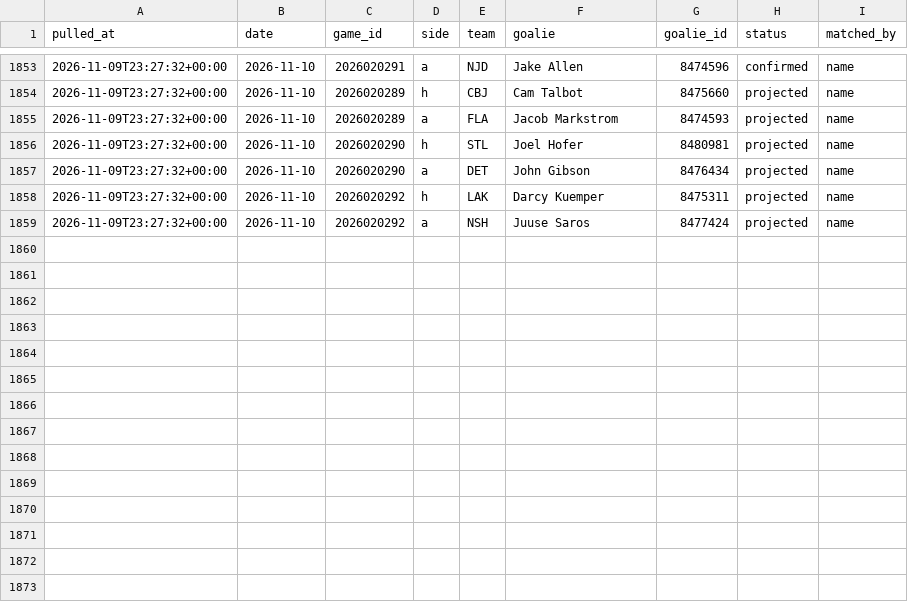
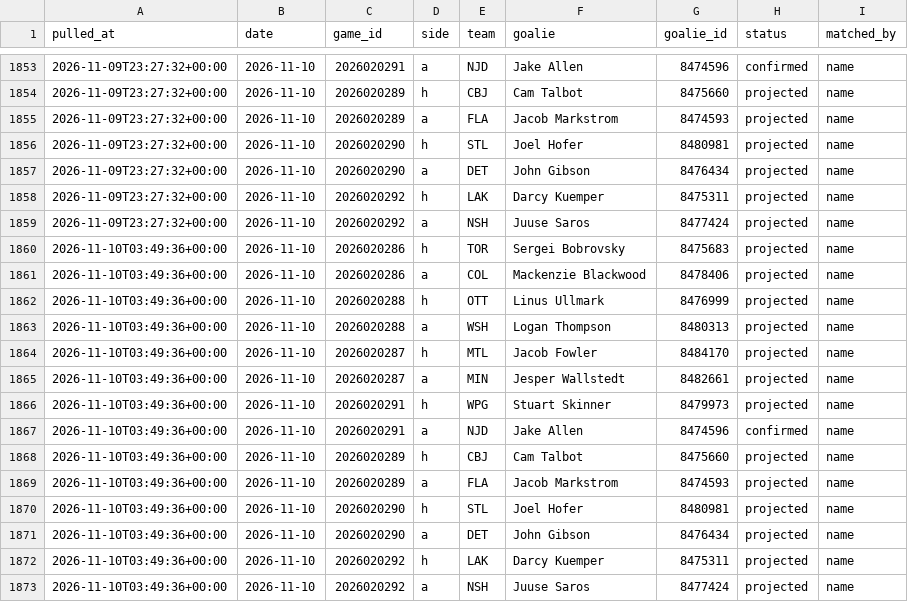
Before and after one commit to shawnmcgee/degenpredicts, a CSV file: data/nhl/starters.csv, drawn as a sheet; only a part is shown, gaps mark what is left out.

```diff
--- a/data/nhl/starters.csv
+++ b/data/nhl/starters.csv
@@ -1859 +1859,15 @@ pulled_at,date,game_id,side,team,goalie,goalie_id,status,matched_by
 2026-11-09T23:27:32+00:00,2026-11-10,2026020292,a,NSH,Juuse Saros,8477424,projected,name
+2026-11-10T03:49:36+00:00,2026-11-10,2026020286,h,TOR,Sergei Bobrovsky,8475683,projected,name
+2026-11-10T03:49:36+00:00,2026-11-10,2026020286,a,COL,Mackenzie Blackwood,8478406,projected,name
+2026-11-10T03:49:36+00:00,2026-11-10,2026020288,h,OTT,Linus Ullmark,8476999,projected,name
+2026-11-10T03:49:36+00:00,2026-11-10,2026020288,a,WSH,Logan Thompson,8480313,projected,name
+2026-11-10T03:49:36+00:00,2026-11-10,2026020287,h,MTL,Jacob Fowler,8484170,projected,name
+2026-11-10T03:49:36+00:00,2026-11-10,2026020287,a,MIN,Jesper Wallstedt,8482661,projected,name
+2026-11-10T03:49:36+00:00,2026-11-10,2026020291,h,WPG,Stuart Skinner,8479973,projected,name
+2026-11-10T03:49:36+00:00,2026-11-10,2026020291,a,NJD,Jake Allen,8474596,confirmed,name
+2026-11-10T03:49:36+00:00,2026-11-10,2026020289,h,CBJ,Cam Talbot,8475660,projected,name
+2026-11-10T03:49:36+00:00,2026-11-10,2026020289,a,FLA,Jacob Markstrom,8474593,projected,name
+2026-11-10T03:49:36+00:00,2026-11-10,2026020290,h,STL,Joel Hofer,8480981,projected,name
+2026-11-10T03:49:36+00:00,2026-11-10,2026020290,a,DET,John Gibson,8476434,projected,name
+2026-11-10T03:49:36+00:00,2026-11-10,2026020292,h,LAK,Darcy Kuemper,8475311,projected,name
+2026-11-10T03:49:36+00:00,2026-11-10,2026020292,a,NSH,Juuse Saros,8477424,projected,name
```
Also changed, not shown: data/nhl/picks.csv, data/nhl/snapshots.csv, 2 other files.
